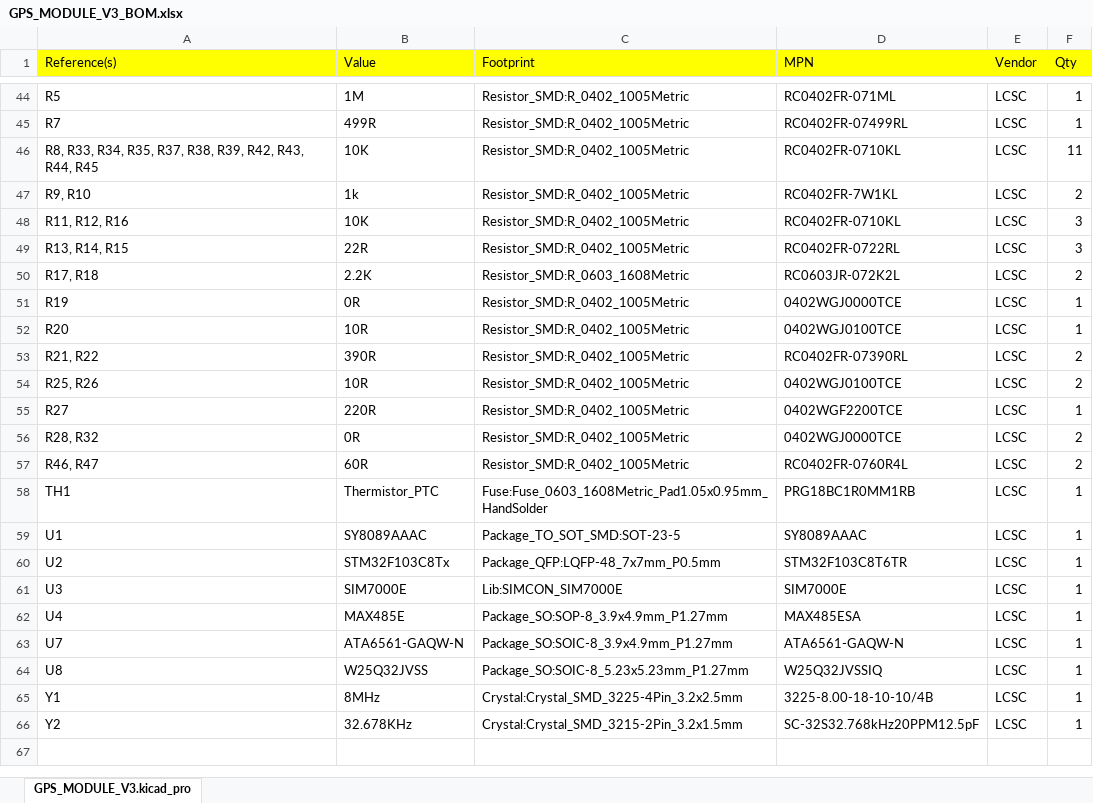
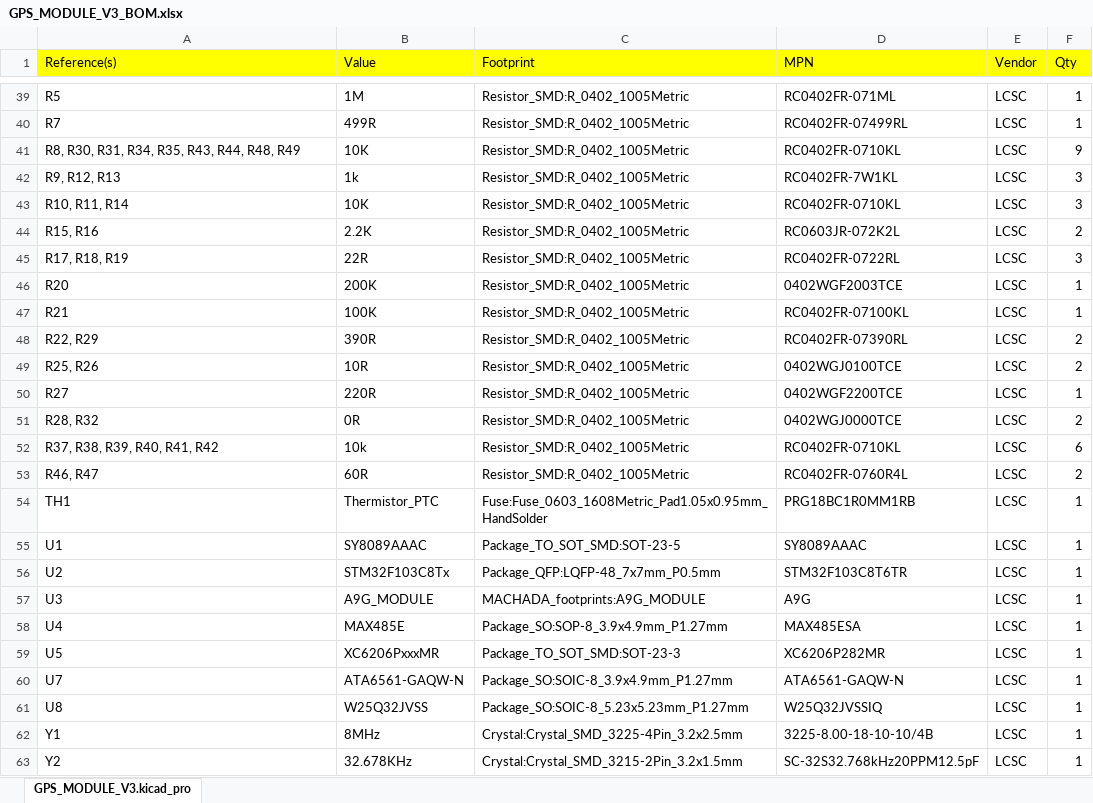
Before and after one commit to R-Mutura/GPS_MODULE_ECOBODA, an Excel workbook: BOM/GPS_MODULE_V3_BOM.xlsx, sheet GPS_MODULE_V3.kicad_pro, drawn as a sheet; only a part is shown, gaps mark what is left out; values as stored, in another font and other column widths than the file's, no borders; removed rows and columns are numbered as before the commit, all else as after; the diff covers the shown part only; the diff names each change by its address in the sheet, - before the commit and + after, or states it on an @@ line.

```diff
--- a/BOM/GPS_MODULE_V3_BOM.xlsx (sheet GPS_MODULE_V3.kicad_pro)
+++ b/BOM/GPS_MODULE_V3_BOM.xlsx (sheet GPS_MODULE_V3.kicad_pro)
-A41 (Reference(s)): R8, R33, R34, R35, R37, R38, R39, R42, R43, R44, R45
+A41 (Reference(s)): R8, R30, R31, R34, R35, R43, R44, R48, R49
-F41 (Qty): 11
+F41 (Qty): 9
-A42 (Reference(s)): R9, R10
+A42 (Reference(s)): R9, R12, R13
-F42 (Qty): 2
+F42 (Qty): 3
-A43 (Reference(s)): R11, R12, R16
+A43 (Reference(s)): R10, R11, R14
+row 44: R15, R16 | 2.2K | Resistor_SMD:R_0402_1005Metric | RC0603JR-072K2L | LCSC | 2
-A45 (Reference(s)): R13, R14, R15
+A45 (Reference(s)): R17, R18, R19
-row 50: R17, R18 | 2.2K | Resistor_SMD:R_0603_1608Metric | RC0603JR-072K2L | LCSC | 2
-row 51: R19 | 0R | Resistor_SMD:R_0402_1005Metric | 0402WGJ0000TCE | LCSC | 1
-B46 (Value): 10R
+B46 (Value): 200K
-D46 (MPN): 0402WGJ0100TCE
+D46 (MPN): 0402WGF2003TCE
+row 47: R21 | 100K | Resistor_SMD:R_0402_1005Metric | RC0402FR-07100KL | LCSC | 1
-A48 (Reference(s)): R21, R22
+A48 (Reference(s)): R22, R29
+row 52: R37, R38, R39, R40, R41, R42 | 10k | Resistor_SMD:R_0402_1005Metric | RC0402FR-0710KL | LCSC | 6
-B57 (Value): SIM7000E
+B57 (Value): A9G_MODULE
-C57 (Footprint): Lib:SIMCON_SIM7000E
+C57 (Footprint): MACHADA_footprints:A9G_MODULE
-D57 (MPN): SIM7000E
+D57 (MPN): A9G
+row 59: U5 | XC6206PxxxMR | Package_TO_SOT_SMD:SOT-23-3 | XC6206P282MR | LCSC | 1
```
Also changed, not shown: 5 added rows, 10 removed rows and 23 edited cells elsewhere in this sheet, 34 other files.
